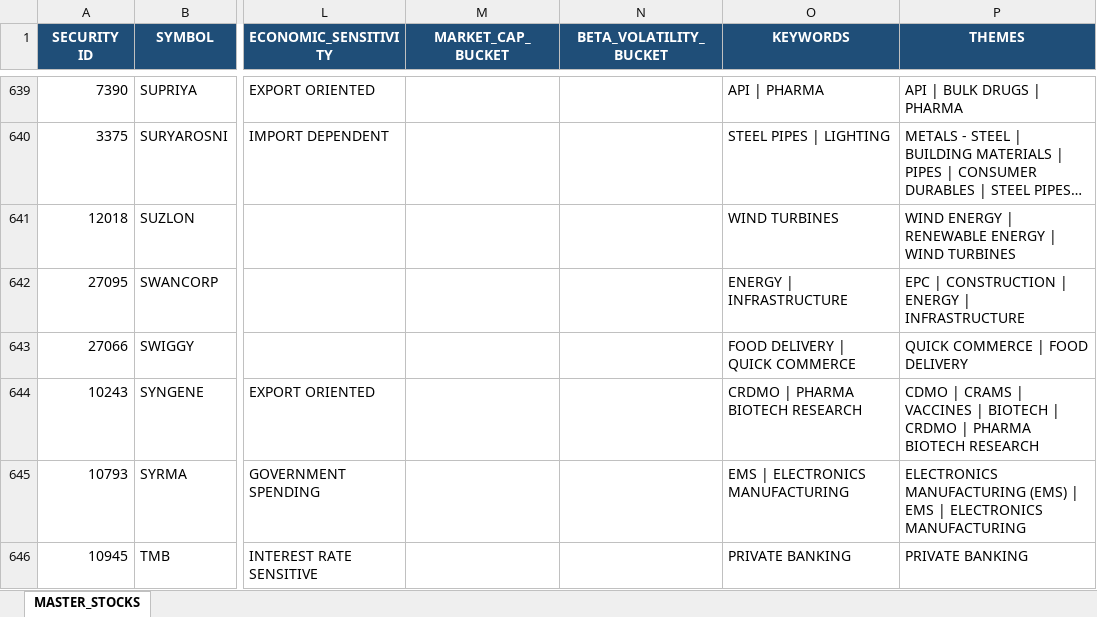
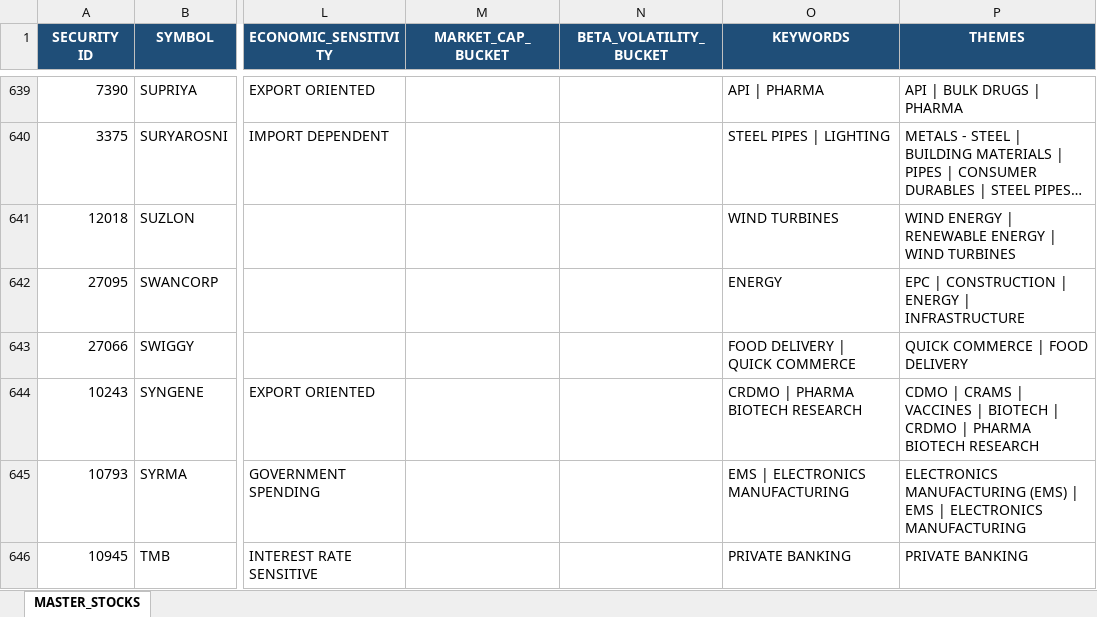
Before and after one commit to mastansdev/orb, an Excel workbook: Masterdata/master_database.xlsx, sheet MASTER_STOCKS, drawn as a sheet; only a part is shown, gaps mark what is left out; long unchanged cells end in …; values as stored, in another font and other column widths than the file's, no borders; the diff covers the shown part only; the diff names each change by its address in the sheet, - before the commit and + after, or states it on an @@ line.

Commit message:
Capital allocation cycle, watchdog/reentry/square-off, sector fix, exit redesign, Telegram fixes, dashboard redesign, News Intelligence mega-story + keyword fixes

```diff
--- a/Masterdata/master_database.xlsx (sheet MASTER_STOCKS)
+++ b/Masterdata/master_database.xlsx (sheet MASTER_STOCKS)
-O642 (KEYWORDS): ENERGY | INFRASTRUCTURE
+O642 (KEYWORDS): ENERGY
```
Also changed, not shown: 5 edited cells elsewhere in this sheet, 14 other files.
